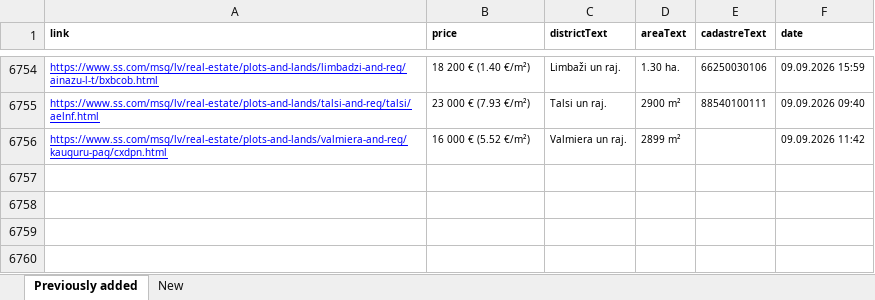
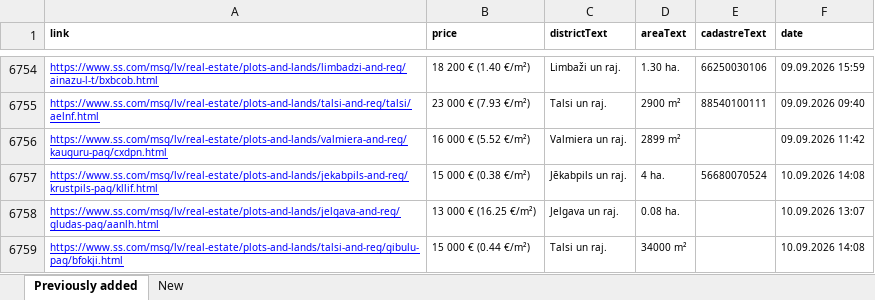
Before and after one commit to Martins-K/forest_land_scraper, an Excel workbook: lands-scraped.xlsx, sheet Previously added, drawn as a sheet; only a part is shown, gaps mark what is left out; values as stored, in another font and other column widths than the file's, no borders; the diff names each change by its address in the sheet, - before the commit and + after, or states it on an @@ line.

```diff
--- a/lands-scraped.xlsx (sheet Previously added)
+++ b/lands-scraped.xlsx (sheet Previously added)
+row 6757: https://www.ss.com/msg/lv/real-estate/plots-and-lands/jekabpils-and-reg/krustpils-pag/kllif.html | 15 000 € (0.38 €/m²) | Jēkabpils un raj. | 4 ha. | 56680070524 | 10.09.2026 14:08
+row 6758: https://www.ss.com/msg/lv/real-estate/plots-and-lands/jelgava-and-reg/gludas-pag/aanlh.html | 13 000 € (16.25 €/m²) | Jelgava un raj. | 0.08 ha. |  | 10.09.2026 13:07
+row 6759: https://www.ss.com/msg/lv/real-estate/plots-and-lands/talsi-and-reg/gibulu-pag/bfokji.html | 15 000 € (0.44 €/m²) | Talsi un raj. | 34000 m² |  | 10.09.2026 14:08
```
Also changed, not shown: sheet New.
